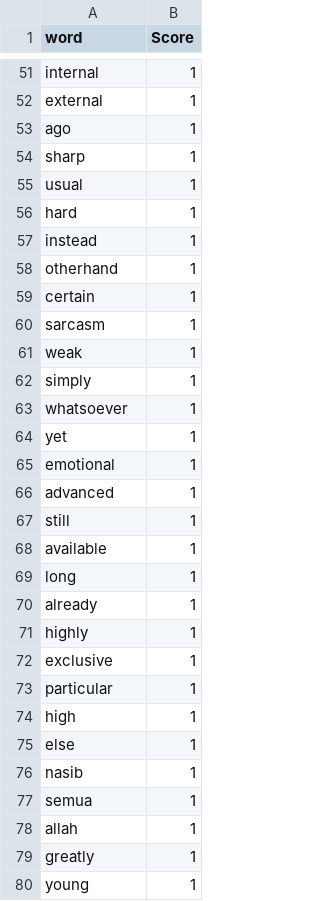
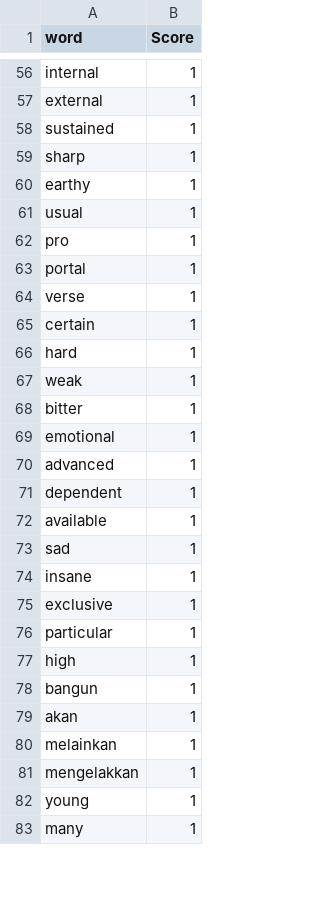
Before and after one commit to yeetornghoo/PoliticalSentimentReview, a CSV file: lexicon_sentiment/lexicon_political_positive.csv, drawn as a sheet; only a part is shown, gaps mark what is left out; the shorter side is filled out with more unchanged rows; the diff covers the shown part only.

```diff
--- a/lexicon_sentiment/lexicon_political_positive.csv
+++ b/lexicon_sentiment/lexicon_political_positive.csv
@@ -52,21 +57,19 @@ internal,1
 external,1
-ago,1
+sustained,1
 sharp,1
+earthy,1
 usual,1
+pro,1
+portal,1
+verse,1
+certain,1
 hard,1
-instead,1
-otherhand,1
-certain,1
-sarcasm,1
 weak,1
-simply,1
-whatsoever,1
-yet,1
+bitter,1
 emotional,1
 advanced,1
-still,1
+dependent,1
 available,1
-long,1
-already,1
-highly,1
+sad,1
+insane,1
 exclusive,1
@@ -74,7 +77,6 @@ particular,1
 high,1
-else,1
-nasib,1
-semua,1
-allah,1
-greatly,1
+bangun,1
+akan,1
+melainkan,1
+mengelakkan,1
 young,1
```
Also changed, not shown: 25 added rows, 16 removed rows, 1 moved row and 15 edited cells elsewhere in this file, 3 other files.
